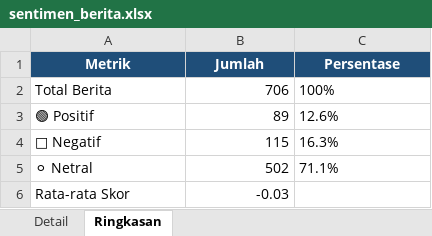
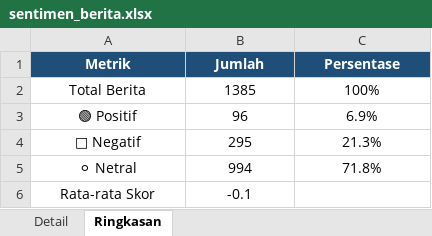
Before and after one commit to adiorany3/sembako-dashboard, an Excel workbook: data/sentimen_berita.xlsx, sheet Ringkasan, drawn as a sheet; values as stored, in another font and other column widths than the file's, no borders; charts and pictures not drawn; the diff names each change by its address in the sheet, - before the commit and + after, or states it on an @@ line.

```diff
--- a/data/sentimen_berita.xlsx (sheet Ringkasan)
+++ b/data/sentimen_berita.xlsx (sheet Ringkasan)
-A2:A6 alignment: left
+A2:A6 alignment: center
-B2 (Jumlah): 706
+B2 (Jumlah): 1385
-B2:B6 alignment: right
+B2:B6 alignment: center
-C2:C5 alignment: left
+C2:C5 alignment: center
-B3 (Jumlah): 89
+B3 (Jumlah): 96
-C3 (Persentase): 12.6%
+C3 (Persentase): 6.9%
-B4 (Jumlah): 115
+B4 (Jumlah): 295
-C4 (Persentase): 16.3%
+C4 (Persentase): 21.3%
-B5 (Jumlah): 502
+B5 (Jumlah): 994
-C5 (Persentase): 71.1%
+C5 (Persentase): 71.8%
-B6 (Jumlah): -0.03
+B6 (Jumlah): -0.1
```
Also changed, not shown: sheet Detail, charts or pictures, data/crypto_monitor.xlsx, data/harga_emas.xlsx, 30 other files.
